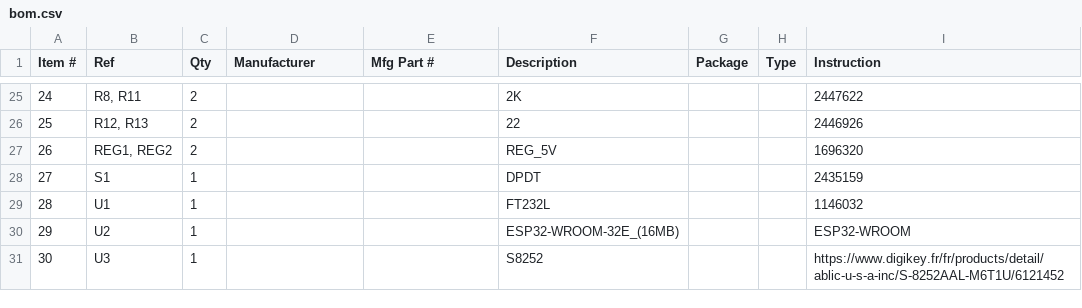
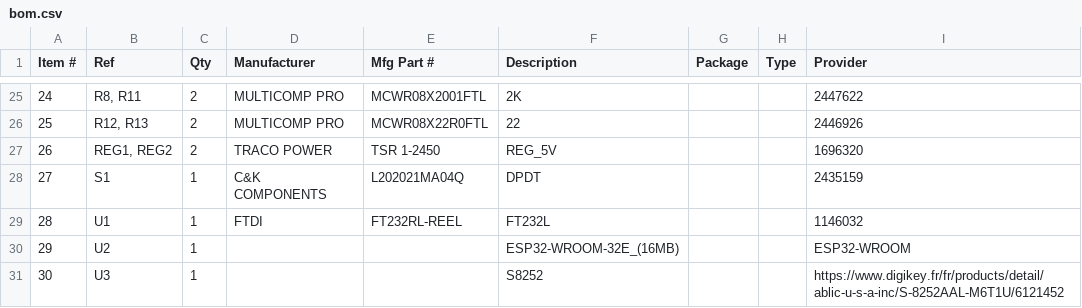
Before and after one commit to robot-soccer-kit/robot-soccer-kit, a CSV file: electronics/bom.csv, drawn as a sheet; only a part is shown, gaps mark what is left out; the diff covers the shown part only.

```diff
--- a/electronics/bom.csv
+++ b/electronics/bom.csv
@@ -1 +1 @@
-Item #,Ref,Qty,Manufacturer,Mfg Part #,Description,Package,Type,Instruction
+Item #,Ref,Qty,Manufacturer,Mfg Part #,Description,Package,Type,Provider
@@ -25,6 +25,6 @@ Item #,Ref,Qty,Manufacturer,Mfg Part #,Description,Package,Type,Instruction
-24,"R8, R11",2,,,2K,,,2447622
-25,"R12, R13",2,,,22,,,2446926
-26,"REG1, REG2",2,,,REG_5V,,,1696320
-27,S1,1,,,DPDT,,,2435159
-28,U1,1,,,FT232L,,,1146032
+24,"R8, R11",2,MULTICOMP PRO,MCWR08X2001FTL,2K,,,2447622
+25,"R12, R13",2,MULTICOMP PRO,MCWR08X22R0FTL,22,,,2446926
+26,"REG1, REG2",2,TRACO POWER,TSR 1-2450,REG_5V,,,1696320
+27,S1,1,C&K COMPONENTS,L202021MA04Q,DPDT,,,2435159
+28,U1,1,FTDI,FT232RL-REEL,FT232L,,,1146032
 29,U2,1,,,ESP32-WROOM-32E_(16MB),,,ESP32-WROOM
```
Also changed, not shown: 38 edited cells elsewhere in this file, 1 other file.
